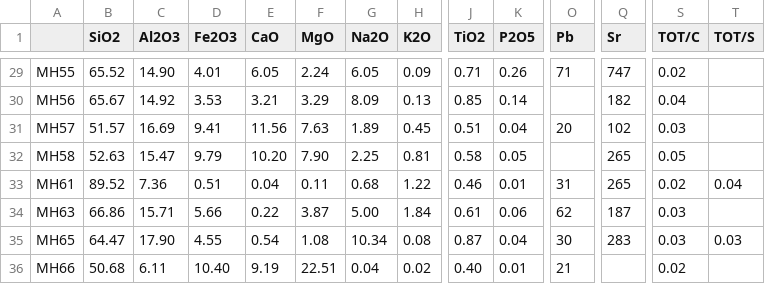
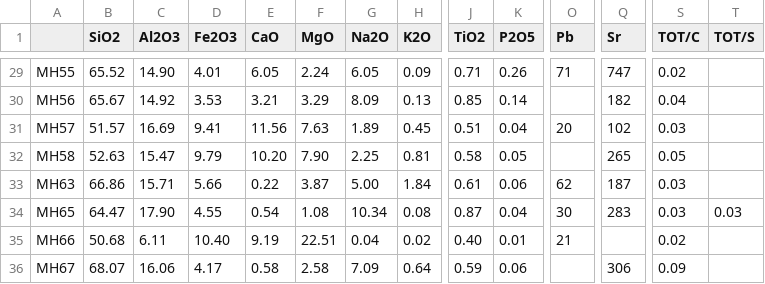
Before and after one commit to pierosampaio/PythonWorkshop, a CSV file: Files/MH_geochem.csv, drawn as a sheet; only a part is shown, gaps mark what is left out; the shorter side is filled out with more unchanged rows; rows hold the shown columns only; the diff names each change by its address in the sheet, - before the commit and + after, or states it on an @@ line.

Commit message:
Update MH_geochem.csv

```diff
--- a/Files/MH_geochem.csv
+++ b/Files/MH_geochem.csv
-row 33: MH61 | 89.52 | 7.36 | 0.51 | 0.04 | 0.11 | 0.68 | 1.22 | 0.46 | 0.01 | 31 | 265 | 0.02 | 0.04
```
